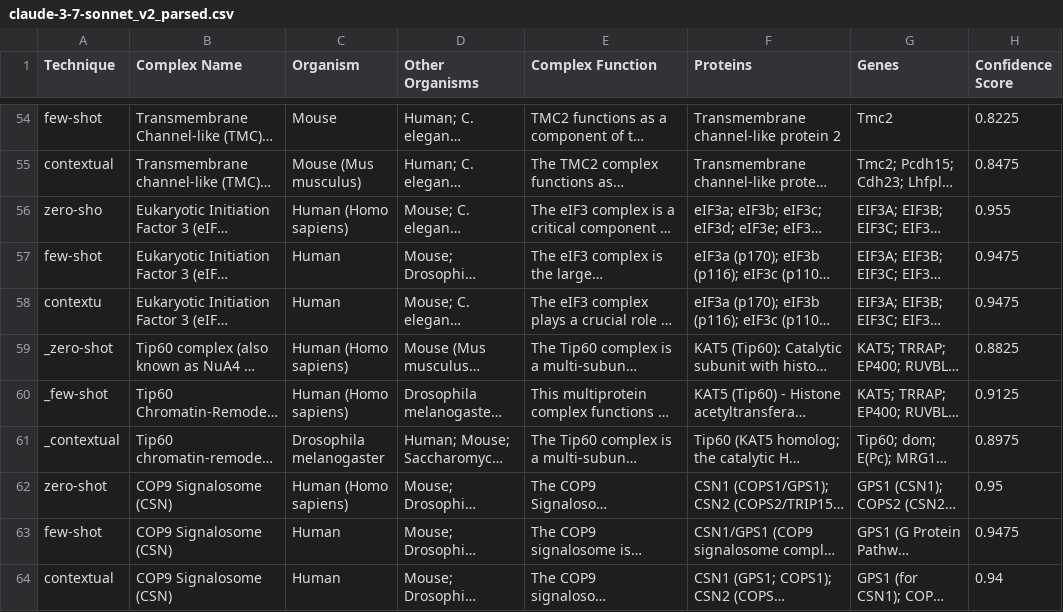
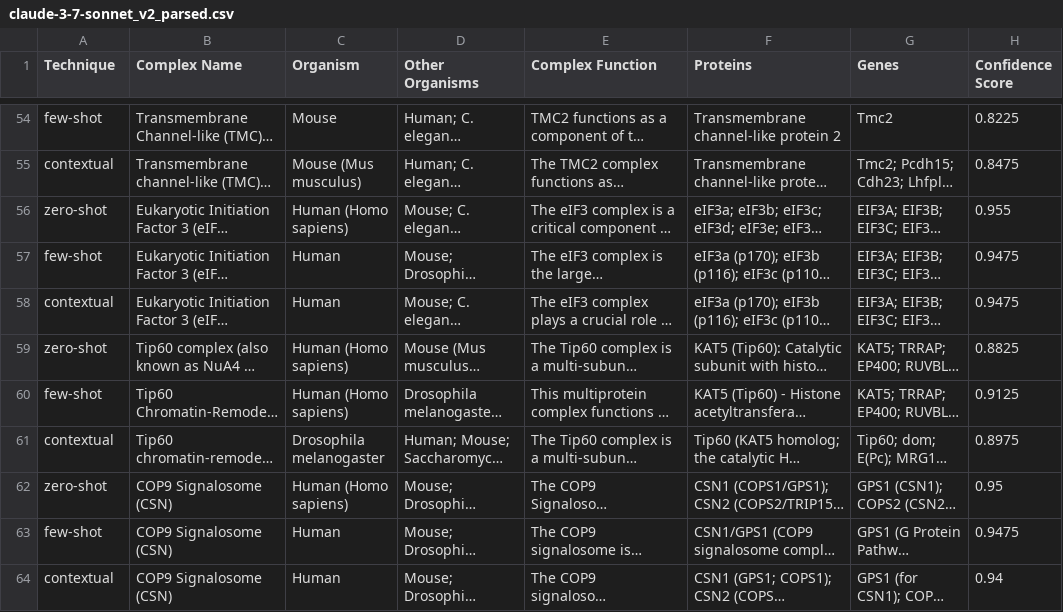
Before and after one commit to kashgupta01/MQP, a CSV file: all_62_complexes/claude-3-7-sonnet_v2_parsed.csv, drawn as a sheet; only a part is shown, gaps mark what is left out; long unchanged cells end in …; the diff covers the shown part only; the diff names each change by its address in the sheet, - before the commit and + after, or states it on an @@ line.

```diff
--- a/all_62_complexes/claude-3-7-sonnet_v2_parsed.csv
+++ b/all_62_complexes/claude-3-7-sonnet_v2_parsed.csv
-A56 (Technique): zero-sho
+A56 (Technique): zero-shot
-A58 (Technique): contextu
+A58 (Technique): contextual
-A59 (Technique): _zero-shot
+A59 (Technique): zero-shot
-A60 (Technique): _few-shot
+A60 (Technique): few-shot
-A61 (Technique): _contextual
+A61 (Technique): contextual
```
Also changed, not shown: 14 edited cells elsewhere in this file, all_62_complexes/claude-3-opus_v2_parsed.csv, all_62_complexes/gpt-4-1_v2_parsed.csv, 10 other files.
